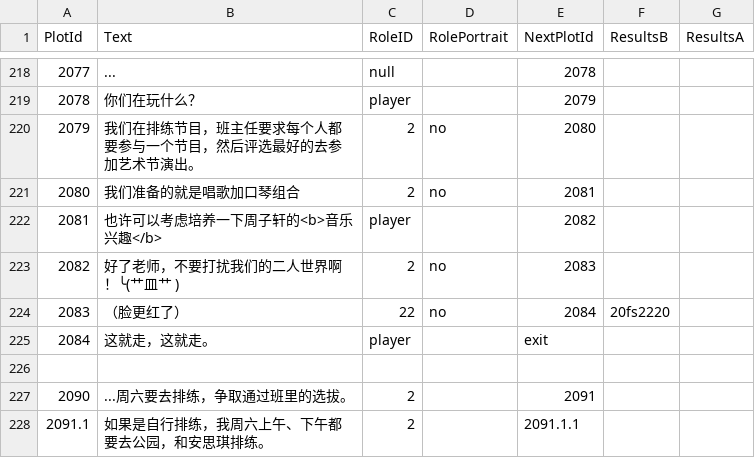
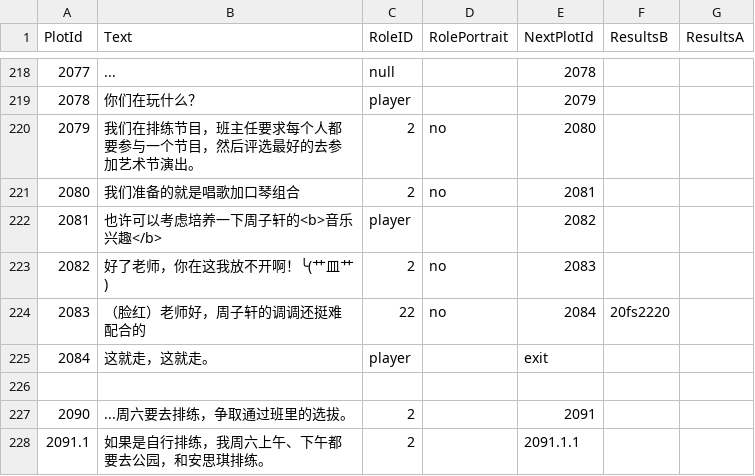
Before and after one commit to ChaosPainter-pjz/Tutorium, a CSV file: Assets/Csv/Plot/LinearPlotList.csv, drawn as a sheet; only a part is shown, gaps mark what is left out; the diff names each change by its address in the sheet, - before the commit and + after, or states it on an @@ line.

```diff
--- a/Assets/Csv/Plot/LinearPlotList.csv
+++ b/Assets/Csv/Plot/LinearPlotList.csv
-B223 (Text): 好了老师，不要打扰我们的二人世界啊！╰(艹皿艹 )
+B223 (Text): 好了老师，你在这我放不开啊！╰(艹皿艹 )
-B224 (Text): （脸更红了）
+B224 (Text): （脸红）老师好，周子轩的调调还挺难配合的
```
Also changed, not shown: Assets/Csv/NpcList.csv, Assets/Csv/Plot/StudentsAttributePlotList.csv, 6 other files.
